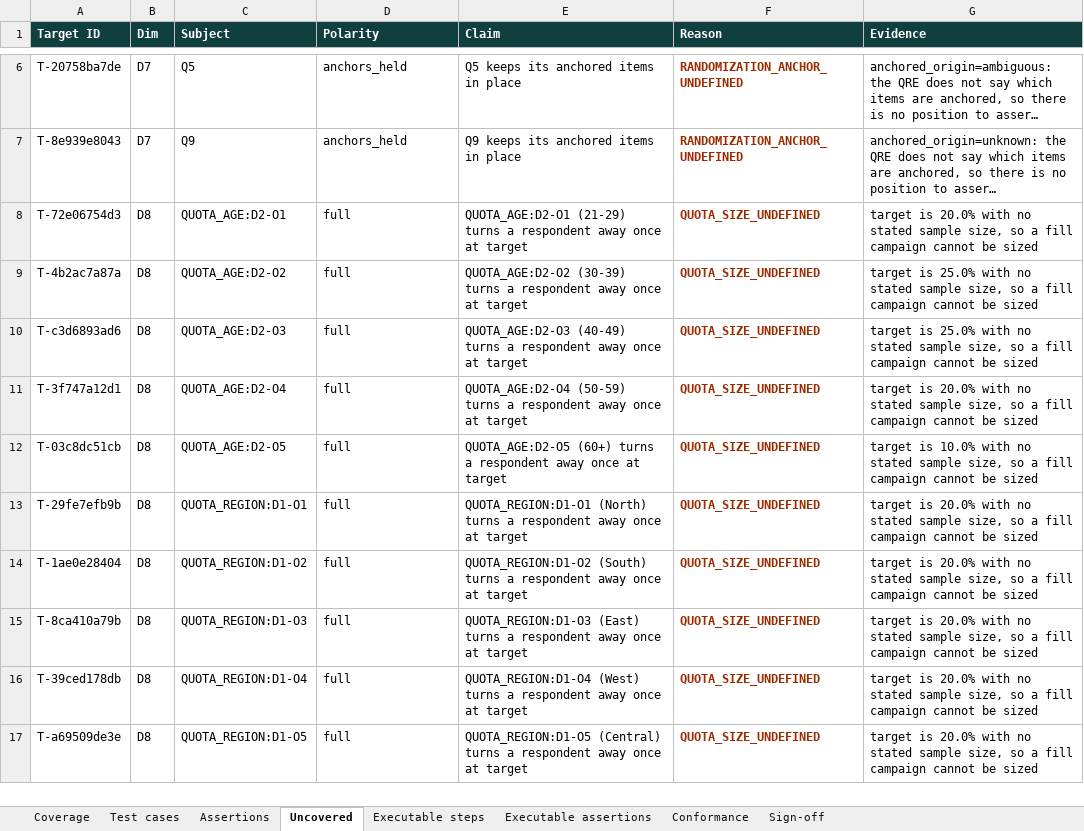
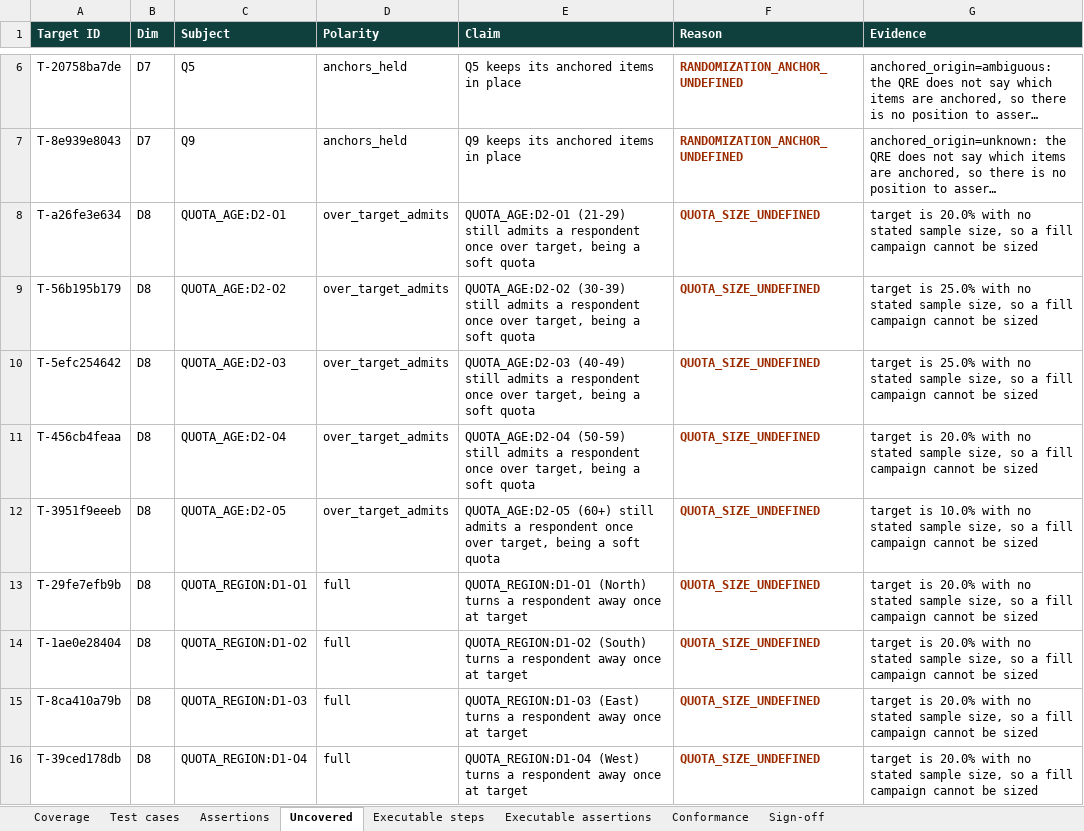
Before and after one commit to anmolisb/Escalant_SurveyProgramming, an Excel workbook: out/C01_chronic_care_patient_journey/agent3/agent3_review.xlsx, sheet Uncovered, drawn as a sheet; only a part is shown, gaps mark what is left out; the shorter side is filled out with more unchanged rows; long unchanged cells end in …; values as stored, in another font and other column widths than the file's, no borders; the diff names each change by its address in the sheet, - before the commit and + after, or states it on an @@ line.

```diff
--- a/out/C01_chronic_care_patient_journey/agent3/agent3_review.xlsx (sheet Uncovered)
+++ b/out/C01_chronic_care_patient_journey/agent3/agent3_review.xlsx (sheet Uncovered)
-A8 (Target ID): T-72e06754d3
+A8 (Target ID): T-a26fe3e634
-D8:D12 (Polarity): full
+D8:D12 (Polarity): over_target_admits
-E8 (Claim): QUOTA_AGE:D2-O1 (21-29) turns a respondent away once at target
+E8 (Claim): QUOTA_AGE:D2-O1 (21-29) still admits a respondent once over target, being a soft quota
-A9 (Target ID): T-4b2ac7a87a
+A9 (Target ID): T-56b195b179
-E9 (Claim): QUOTA_AGE:D2-O2 (30-39) turns a respondent away once at target
+E9 (Claim): QUOTA_AGE:D2-O2 (30-39) still admits a respondent once over target, being a soft quota
-A10 (Target ID): T-c3d6893ad6
+A10 (Target ID): T-5efc254642
-E10 (Claim): QUOTA_AGE:D2-O3 (40-49) turns a respondent away once at target
+E10 (Claim): QUOTA_AGE:D2-O3 (40-49) still admits a respondent once over target, being a soft quota
-A11 (Target ID): T-3f747a12d1
+A11 (Target ID): T-456cb4feaa
-E11 (Claim): QUOTA_AGE:D2-O4 (50-59) turns a respondent away once at target
+E11 (Claim): QUOTA_AGE:D2-O4 (50-59) still admits a respondent once over target, being a soft quota
-A12 (Target ID): T-03c8dc51cb
+A12 (Target ID): T-3951f9eeeb
-E12 (Claim): QUOTA_AGE:D2-O5 (60+) turns a respondent away once at target
+E12 (Claim): QUOTA_AGE:D2-O5 (60+) still admits a respondent once over target, being a soft quota
```
Also changed, not shown: sheet Executable steps, sheet Executable assertions, sheet Test cases, sheet Assertions, sheet Sign-off, sheet Coverage, 1 more sheet, out/C01_chronic_care_patient_journey/agent3/agent3_test_cases_for_review.xlsx, out/C01_chronic_care_patient_journey/agent3/agent3_test_cases_with_paths.xlsx, 32 other files.
